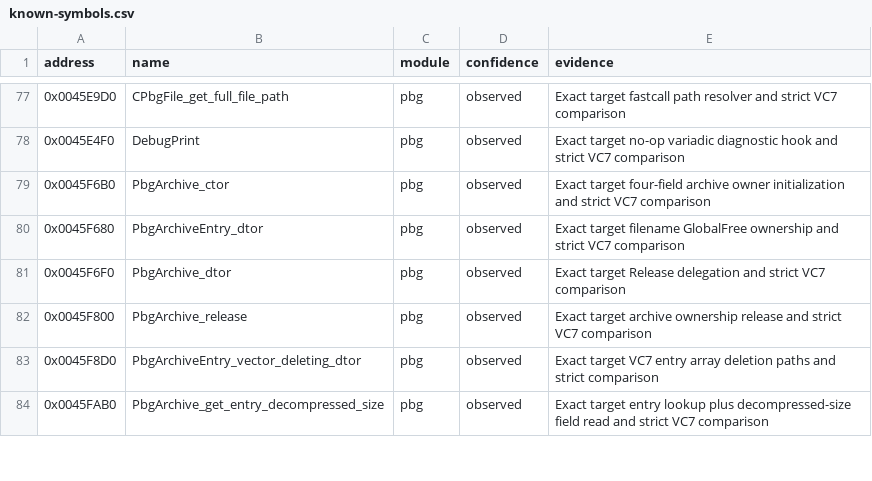
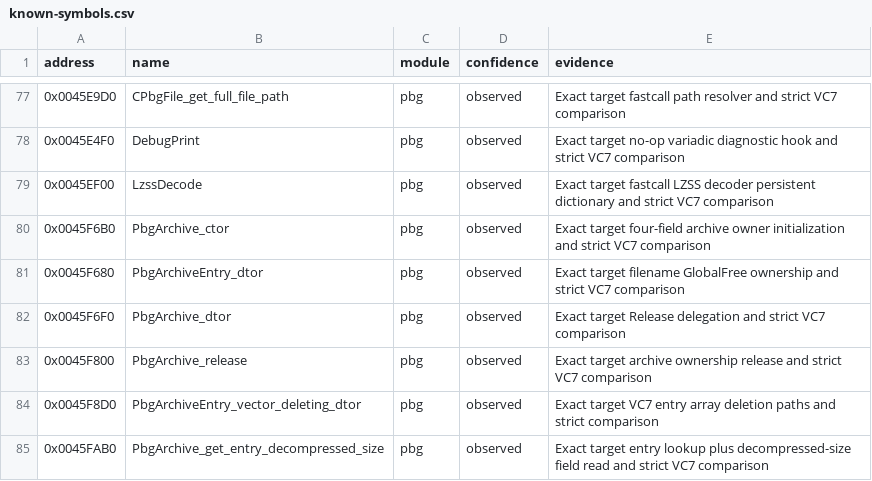
Before and after one commit to N0zoM1z0/th07, a CSV file: config/known-symbols.csv, drawn as a sheet; only a part is shown, gaps mark what is left out.

```diff
--- a/config/known-symbols.csv
+++ b/config/known-symbols.csv
@@ -78,2 +78,3 @@ address,name,module,confidence,evidence
 0x0045E4F0,DebugPrint,pbg,observed,Exact target no-op variadic diagnostic hook and strict VC7 comparison
+0x0045EF00,LzssDecode,pbg,observed,Exact target fastcall LZSS decoder persistent dictionary and strict VC7 comparison
 0x0045F6B0,PbgArchive_ctor,pbg,observed,Exact target four-field archive owner initialization and strict VC7 comparison
```
Also changed, not shown: config/functions.csv, config/reccmp-relocations.csv, 5 other files.
